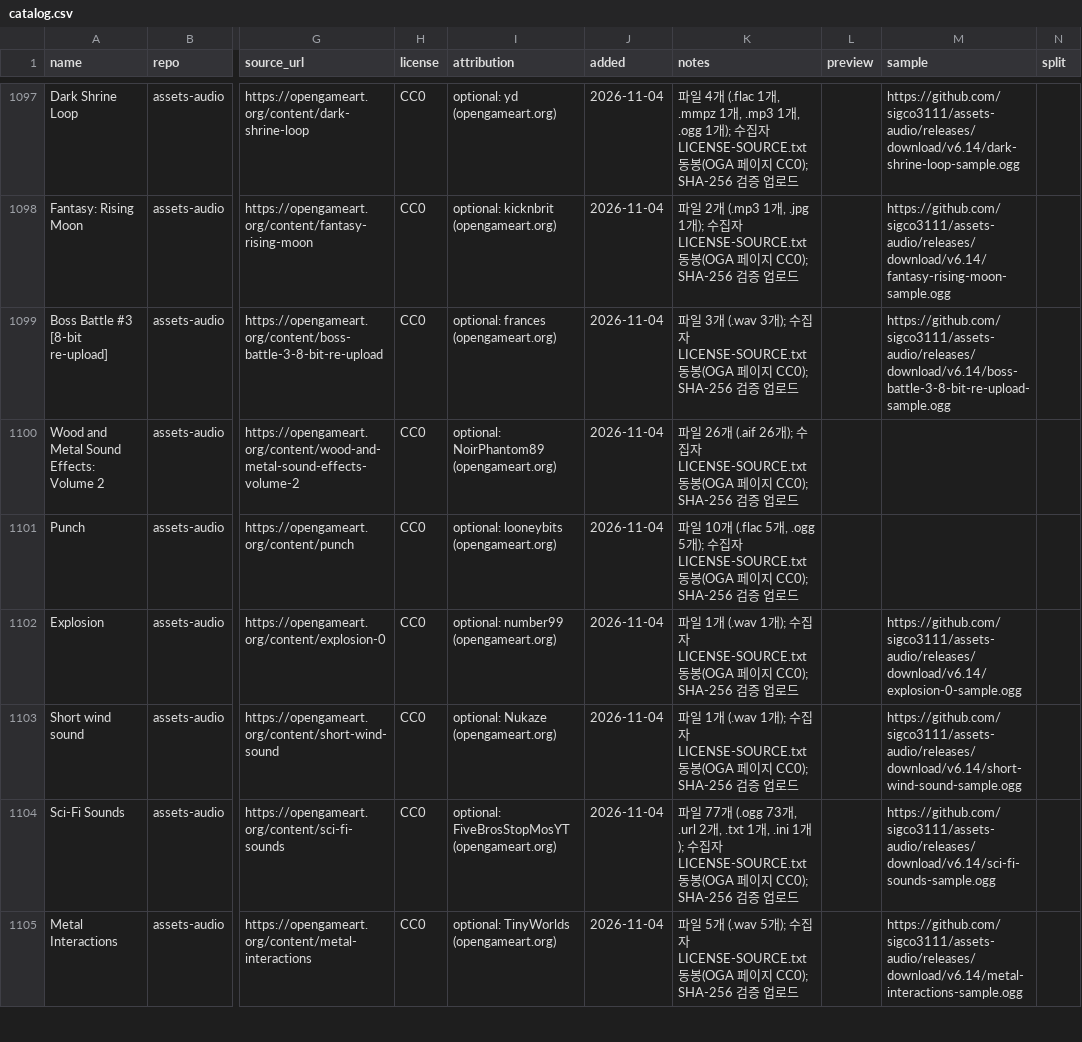
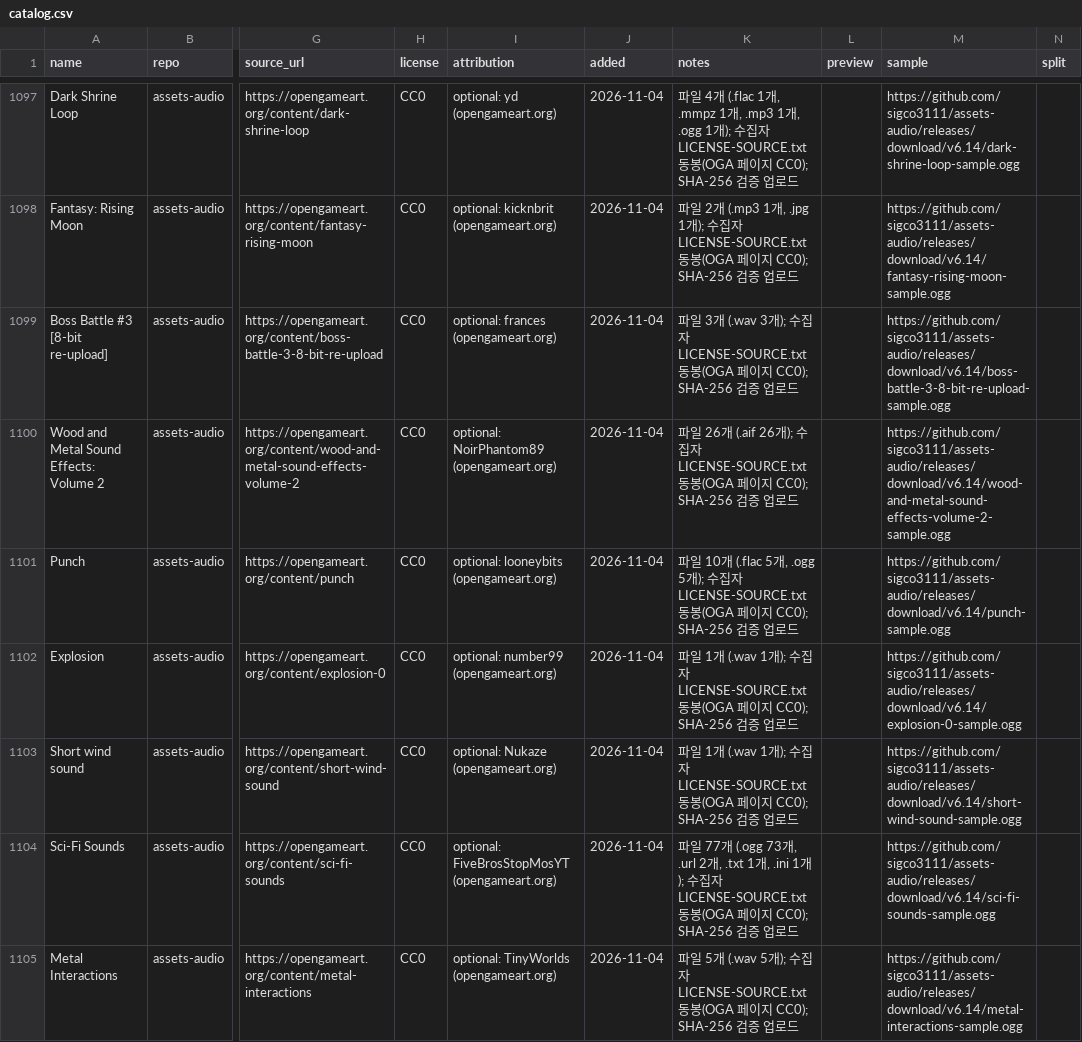
Before and after one commit to dwhavi/game-asset-catalog, a CSV file: catalog.csv, drawn as a sheet; only a part is shown, gaps mark what is left out; the diff covers the shown part only; the diff names each change by its address in the sheet, - before the commit and + after, or states it on an @@ line.

Commit message:
catalog: 오디오 샘플 URL 41건 보완

```diff
--- a/catalog.csv
+++ b/catalog.csv
-M1100 (sample): (empty)
+M1100 (sample): https://github.com/sigco3111/assets-audio/releases/download/v6.14/wood-and-metal-sound-effects-volume-2-sample.ogg
-M1101 (sample): (empty)
+M1101 (sample): https://github.com/sigco3111/assets-audio/releases/download/v6.14/punch-sample.ogg
```
Also changed, not shown: 39 edited cells elsewhere in this file.
